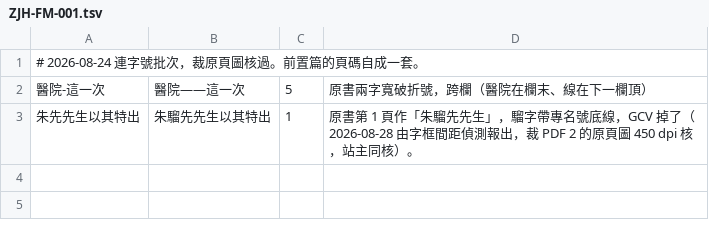
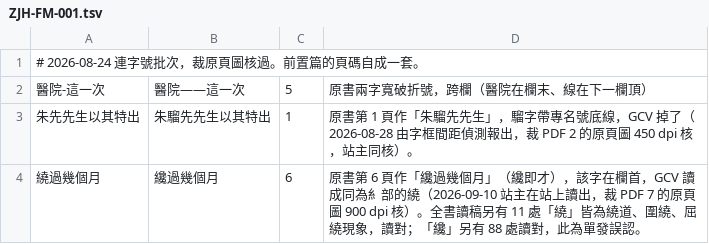
Before and after one commit to mt019/zhu-jiahua-research-data, a TSV file: data/materials/speeches/corrections/ZJH-FM-001.tsv, drawn as a sheet.

```diff
--- a/data/materials/speeches/corrections/ZJH-FM-001.tsv
+++ b/data/materials/speeches/corrections/ZJH-FM-001.tsv
@@ -3 +3,2 @@
 朱先先生以其特出	朱騮先先生以其特出	1	原書第 1 頁作「朱騮先先生」，騮字帶專名號底線，GCV 掉了（2026-08-28 由字框間距偵測報出，裁 PDF 2 的原頁圖 450 dpi 核，站主同核）。
+繞過幾個月	纔過幾個月	6	原書第 6 頁作「纔過幾個月」（纔即才），該字在欄首，GCV 讀成同為糹部的繞（2026-09-10 站主在站上讀出，裁 PDF 7 的原頁圖 900 dpi 核）。全書讀稿另有 11 處「繞」皆為繞道、圍繞、屈繞現象，讀對；「纔」另有 88 處讀對，此為單發誤認。
```
Also changed, not shown: 3 other files.
